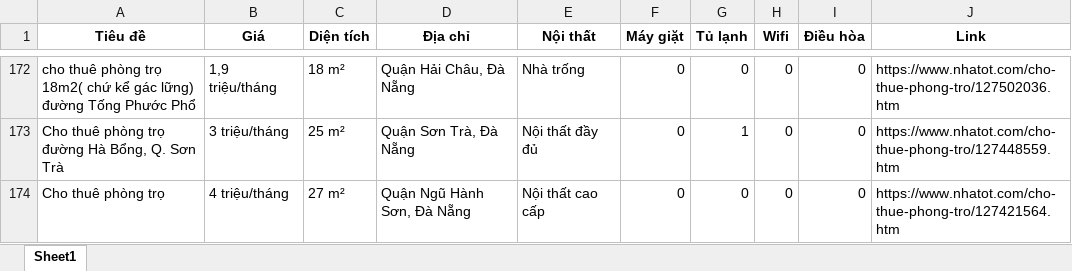
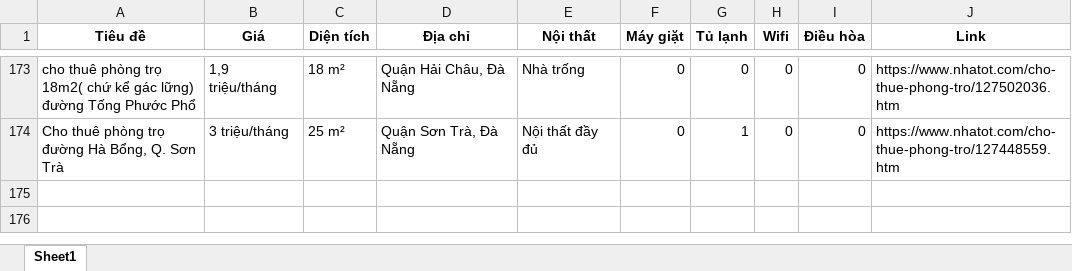
Before and after one commit to 5ude-k/c-o-d-li-u-ph-ng-tr-, an Excel workbook: nhatot_phongtro_danang_all.xlsx, sheet Sheet1, drawn as a sheet; only a part is shown, gaps mark what is left out; values as stored, in another font and other column widths than the file's, no borders; removed rows and columns are numbered as before the commit, all else as after; the diff covers the shown part only; the diff names each change by its address in the sheet, - before the commit and + after, or states it on an @@ line.

```diff
--- a/nhatot_phongtro_danang_all.xlsx (sheet Sheet1)
+++ b/nhatot_phongtro_danang_all.xlsx (sheet Sheet1)
-row 174: Cho thuê phòng trọ | 4 triệu/tháng | 27 m² | Quận Ngũ Hành Sơn, Đà Nẵng | Nội thất cao cấp | 0 | 0 | 0 | 0 | https://www.nhatot.com/cho-thue-phong-tro/127421564.htm
```
Also changed, not shown: 11 added rows, 10 removed rows and 6 moved rows elsewhere in this sheet, 2 other files.
